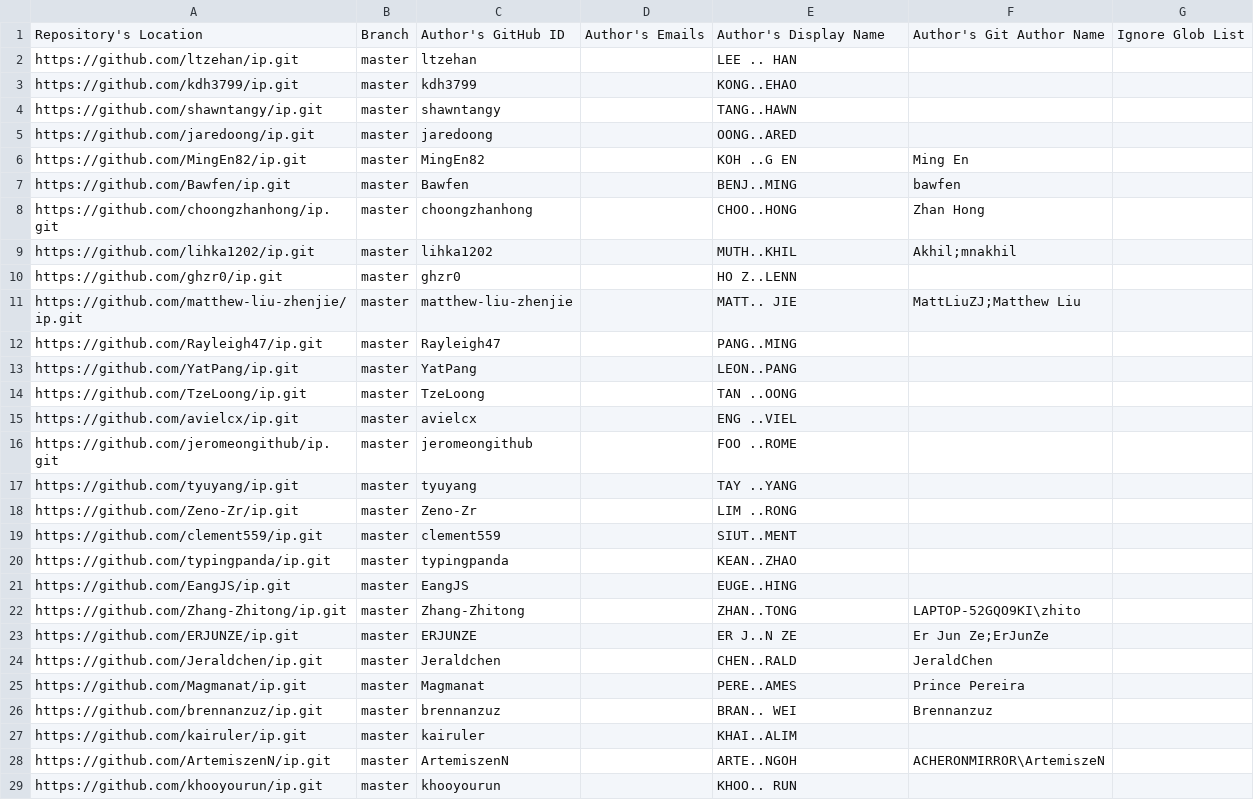
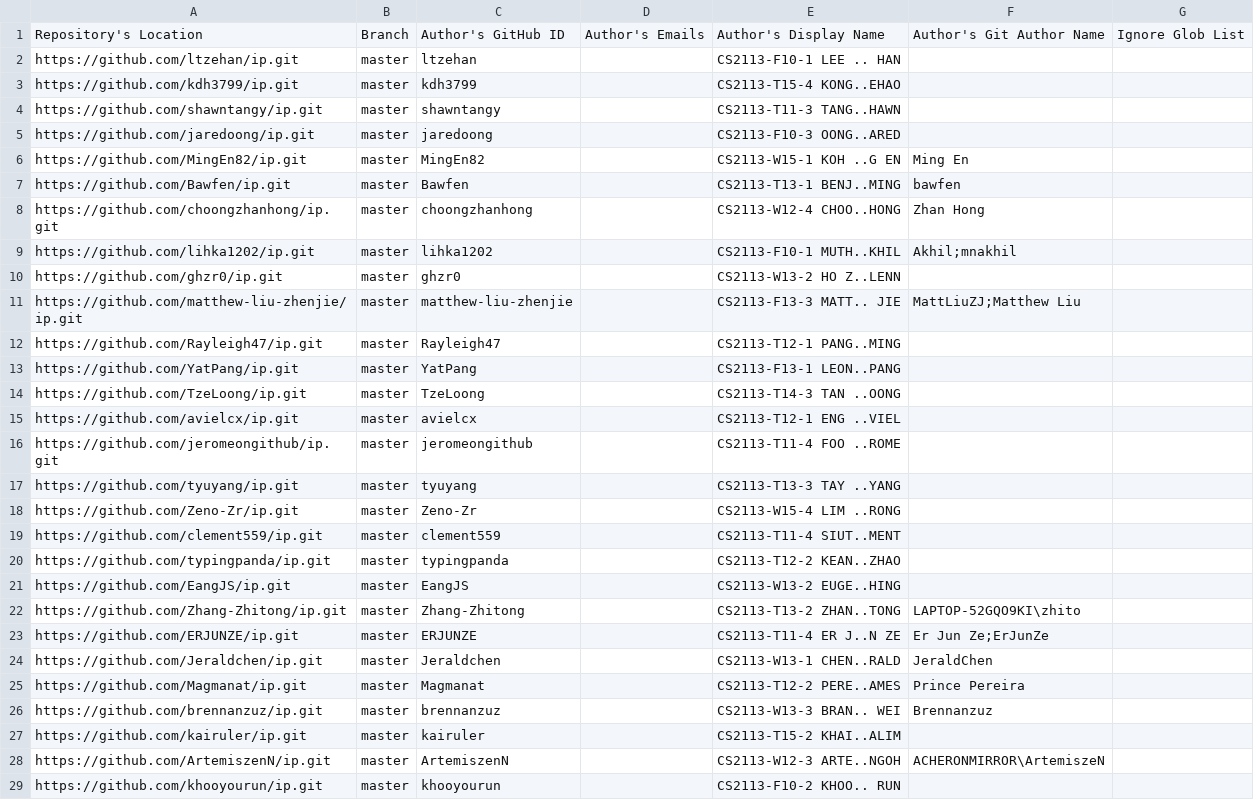
Before and after one commit to nus-cs2113-AY2223S2/ip-dashboard, a CSV file: configs/author-config.csv, drawn as a sheet; only a part is shown; the diff covers the shown part only.

```diff
--- a/configs/author-config.csv
+++ b/configs/author-config.csv
@@ -1,29 +1,29 @@
 Repository's Location,Branch,Author's GitHub ID,Author's Emails,Author's Display Name,Author's Git Author Name,Ignore Glob List
-https://github.com/ltzehan/ip.git,master,ltzehan,,LEE .. HAN,,
-https://github.com/kdh3799/ip.git,master,kdh3799,,KONG..EHAO,,
-https://github.com/shawntangy/ip.git,master,shawntangy,,TANG..HAWN,,
-https://github.com/jaredoong/ip.git,master,jaredoong,,OONG..ARED,,
-https://github.com/MingEn82/ip.git,master,MingEn82,,KOH ..G EN,Ming En,
-https://github.com/Bawfen/ip.git,master,Bawfen,,BENJ..MING,bawfen,
-https://github.com/choongzhanhong/ip.git,master,choongzhanhong,,CHOO..HONG,Zhan Hong,
-https://github.com/lihka1202/ip.git,master,lihka1202,,MUTH..KHIL,Akhil;mnakhil,
-https://github.com/ghzr0/ip.git,master,ghzr0,,HO Z..LENN,,
-https://github.com/matthew-liu-zhenjie/ip.git,master,matthew-liu-zhenjie,,MATT.. JIE,MattLiuZJ;Matthew Liu,
-https://github.com/Rayleigh47/ip.git,master,Rayleigh47,,PANG..MING,,
-https://github.com/YatPang/ip.git,master,YatPang,,LEON..PANG,,
-https://github.com/TzeLoong/ip.git,master,TzeLoong,,TAN ..OONG,,
-https://github.com/avielcx/ip.git,master,avielcx,,ENG ..VIEL,,
-https://github.com/jeromeongithub/ip.git,master,jeromeongithub,,FOO ..ROME,,
-https://github.com/tyuyang/ip.git,master,tyuyang,,TAY ..YANG,,
-https://github.com/Zeno-Zr/ip.git,master,Zeno-Zr,,LIM ..RONG,,
-https://github.com/clement559/ip.git,master,clement559,,SIUT..MENT,,
-https://github.com/typingpanda/ip.git,master,typingpanda,,KEAN..ZHAO,,
-https://github.com/EangJS/ip.git,master,EangJS,,EUGE..HING,,
-https://github.com/Zhang-Zhitong/ip.git,master,Zhang-Zhitong,,ZHAN..TONG,LAPTOP-52GQO9KI\zhito,
-https://github.com/ERJUNZE/ip.git,master,ERJUNZE,,ER J..N ZE,Er Jun Ze;ErJunZe,
-https://github.com/Jeraldchen/ip.git,master,Jeraldchen,,CHEN..RALD,JeraldChen,
-https://github.com/Magmanat/ip.git,master,Magmanat,,PERE..AMES,Prince Pereira,
-https://github.com/brennanzuz/ip.git,master,brennanzuz,,BRAN.. WEI,Brennanzuz,
-https://github.com/kairuler/ip.git,master,kairuler,,KHAI..ALIM,,
-https://github.com/ArtemiszenN/ip.git,master,ArtemiszenN,,ARTE..NGOH,ACHERONMIRROR\ArtemiszeN,
-https://github.com/khooyourun/ip.git,master,khooyourun,,KHOO.. RUN,,
+https://github.com/ltzehan/ip.git,master,ltzehan,,CS2113-F10-1 LEE .. HAN,,
+https://github.com/kdh3799/ip.git,master,kdh3799,,CS2113-T15-4 KONG..EHAO,,
+https://github.com/shawntangy/ip.git,master,shawntangy,,CS2113-T11-3 TANG..HAWN,,
+https://github.com/jaredoong/ip.git,master,jaredoong,,CS2113-F10-3 OONG..ARED,,
+https://github.com/MingEn82/ip.git,master,MingEn82,,CS2113-W15-1 KOH ..G EN,Ming En,
+https://github.com/Bawfen/ip.git,master,Bawfen,,CS2113-T13-1 BENJ..MING,bawfen,
+https://github.com/choongzhanhong/ip.git,master,choongzhanhong,,CS2113-W12-4 CHOO..HONG,Zhan Hong,
+https://github.com/lihka1202/ip.git,master,lihka1202,,CS2113-F10-1 MUTH..KHIL,Akhil;mnakhil,
+https://github.com/ghzr0/ip.git,master,ghzr0,,CS2113-W13-2 HO Z..LENN,,
+https://github.com/matthew-liu-zhenjie/ip.git,master,matthew-liu-zhenjie,,CS2113-F13-3 MATT.. JIE,MattLiuZJ;Matthew Liu,
+https://github.com/Rayleigh47/ip.git,master,Rayleigh47,,CS2113-T12-1 PANG..MING,,
+https://github.com/YatPang/ip.git,master,YatPang,,CS2113-F13-1 LEON..PANG,,
+https://github.com/TzeLoong/ip.git,master,TzeLoong,,CS2113-T14-3 TAN ..OONG,,
+https://github.com/avielcx/ip.git,master,avielcx,,CS2113-T12-1 ENG ..VIEL,,
+https://github.com/jeromeongithub/ip.git,master,jeromeongithub,,CS2113-T11-4 FOO ..ROME,,
+https://github.com/tyuyang/ip.git,master,tyuyang,,CS2113-T13-3 TAY ..YANG,,
+https://github.com/Zeno-Zr/ip.git,master,Zeno-Zr,,CS2113-W15-4 LIM ..RONG,,
+https://github.com/clement559/ip.git,master,clement559,,CS2113-T11-4 SIUT..MENT,,
+https://github.com/typingpanda/ip.git,master,typingpanda,,CS2113-T12-2 KEAN..ZHAO,,
+https://github.com/EangJS/ip.git,master,EangJS,,CS2113-W13-2 EUGE..HING,,
+https://github.com/Zhang-Zhitong/ip.git,master,Zhang-Zhitong,,CS2113-T13-2 ZHAN..TONG,LAPTOP-52GQO9KI\zhito,
+https://github.com/ERJUNZE/ip.git,master,ERJUNZE,,CS2113-T11-4 ER J..N ZE,Er Jun Ze;ErJunZe,
+https://github.com/Jeraldchen/ip.git,master,Jeraldchen,,CS2113-W13-1 CHEN..RALD,JeraldChen,
+https://github.com/Magmanat/ip.git,master,Magmanat,,CS2113-T12-2 PERE..AMES,Prince Pereira,
+https://github.com/brennanzuz/ip.git,master,brennanzuz,,CS2113-W13-3 BRAN.. WEI,Brennanzuz,
+https://github.com/kairuler/ip.git,master,kairuler,,CS2113-T15-2 KHAI..ALIM,,
+https://github.com/ArtemiszenN/ip.git,master,ArtemiszenN,,CS2113-W12-3 ARTE..NGOH,ACHERONMIRROR\ArtemiszeN,
+https://github.com/khooyourun/ip.git,master,khooyourun,,CS2113-F10-2 KHOO.. RUN,,
```
Also changed, not shown: 4 added rows and 155 edited cells elsewhere in this file, configs/repo-config.csv.
